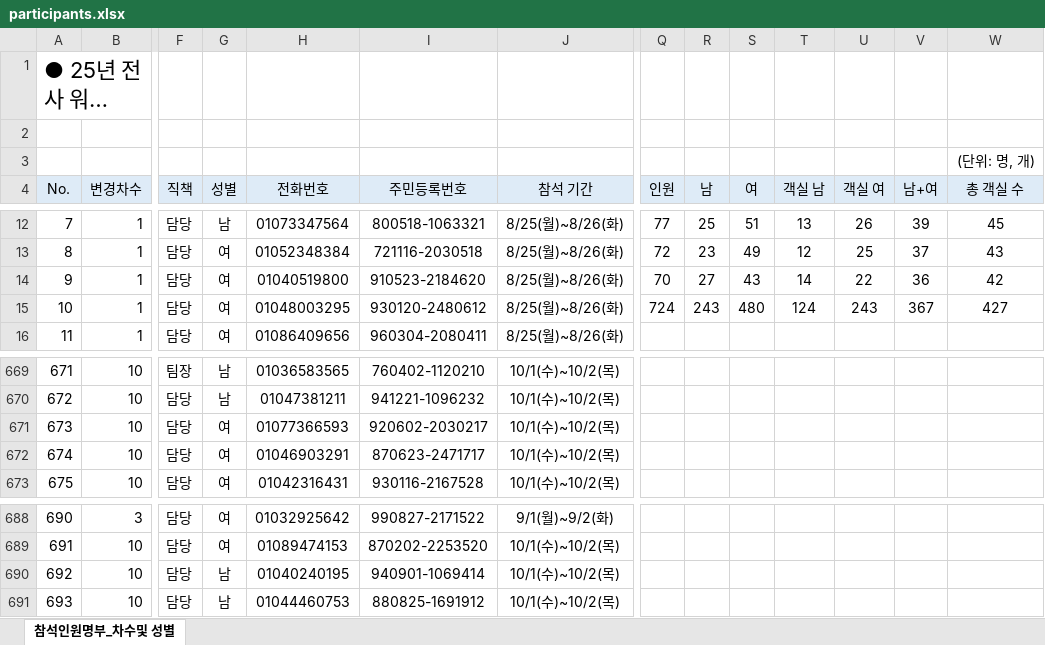
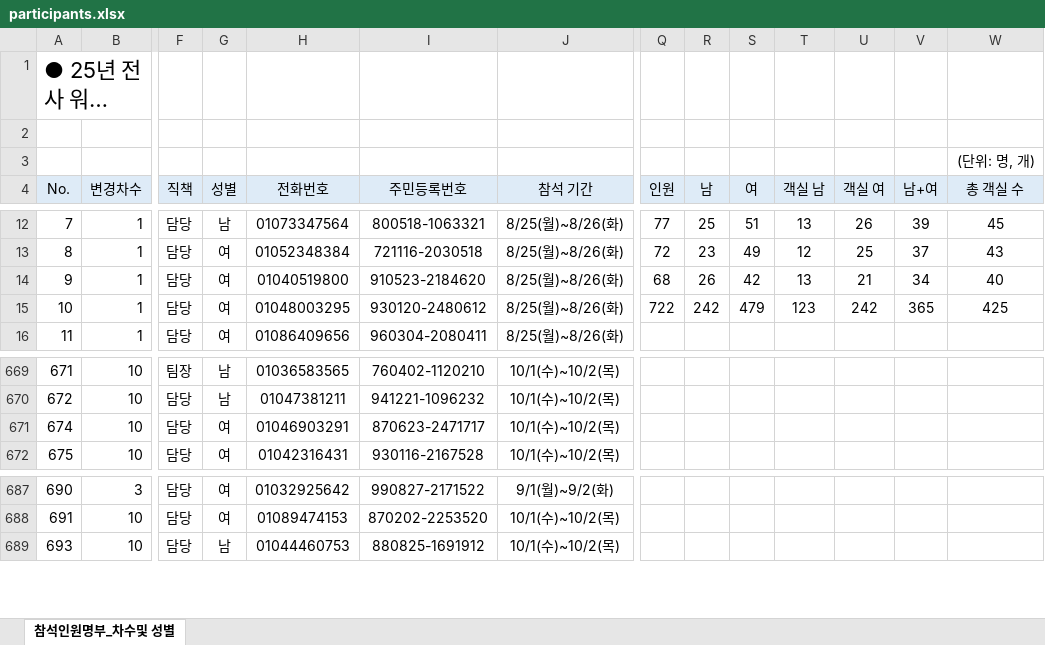
Before and after one commit to HOVERICK/lotte-dutyfree-lookup, an Excel workbook: data/participants.xlsx, sheet 참석인원명부_차수및 성별, drawn as a sheet; only a part is shown, gaps mark what is left out; long unchanged cells end in …; values as stored, in another font and other column widths than the file's, no borders; conditional formats not drawn; rows hold the shown columns only; the diff names each change by its address in the sheet, - before the commit and + after, or states it on an @@ line.

Commit message:
Add files via upload

```diff
--- a/data/participants.xlsx (sheet 참석인원명부_차수및 성별)
+++ b/data/participants.xlsx (sheet 참석인원명부_차수및 성별)
-Q14 (인원): 70
+Q14 (인원): 68
-R14 (남): 27
+R14 (남): 26
-S14 (여): 43
+S14 (여): 42
-T14 (객실 남): 14
+T14 (객실 남): 13
-U14 (객실 여): 22
+U14 (객실 여): 21
-V14 (남+여): 36
+V14 (남+여): 34
-W14 (총 객실 수): 42
+W14 (총 객실 수): 40
-Q15 (인원): 724
+Q15 (인원): 722
-R15 (남): 243
+R15 (남): 242
-S15 (여): 480
+S15 (여): 479
-T15 (객실 남): 124
+T15 (객실 남): 123
-U15 (객실 여): 243
+U15 (객실 여): 242
-V15 (남+여): 367
+V15 (남+여): 365
-W15 (총 객실 수): 427
+W15 (총 객실 수): 425
-row 671: 673 | 10 | 담당 | 여 | 01077366593 | 920602-2030217 | 10/1(수)~10/2(목)
-row 690: 692 | 10 | 담당 | 남 | 01040240195 | 940901-1069414 | 10/1(수)~10/2(목)
```
Also changed, not shown: formulas that keep their value.
